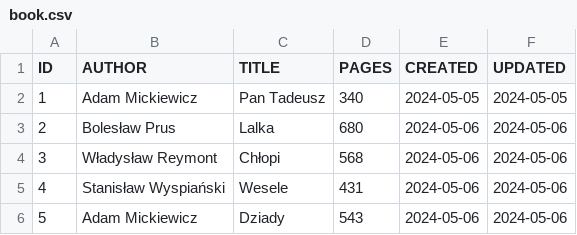
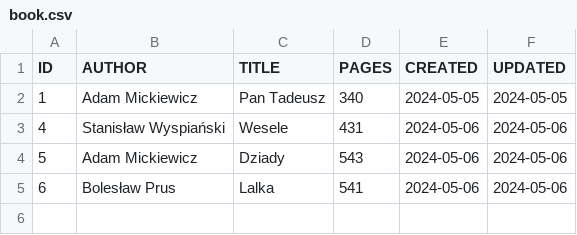
Before and after one commit to Luk119/Projekt-biblioteka, a CSV file: Biblioteka/Library/book.csv, drawn as a sheet; removed rows and columns are numbered as before the commit, all else as after; the diff names each change by its address in the sheet, - before the commit and + after, or states it on an @@ line.

Commit message:
data changes

```diff
--- a/Biblioteka/Library/book.csv
+++ b/Biblioteka/Library/book.csv
-row 3: 2 | Bolesław Prus | Lalka | 680 | 2024-05-06 | 2024-05-06
-row 4: 3 | Władysław Reymont | Chłopi | 568 | 2024-05-06 | 2024-05-06
+row 5: 6 | Bolesław Prus | Lalka | 541 | 2024-05-06 | 2024-05-06
```
Also changed, not shown: 4 other files.
